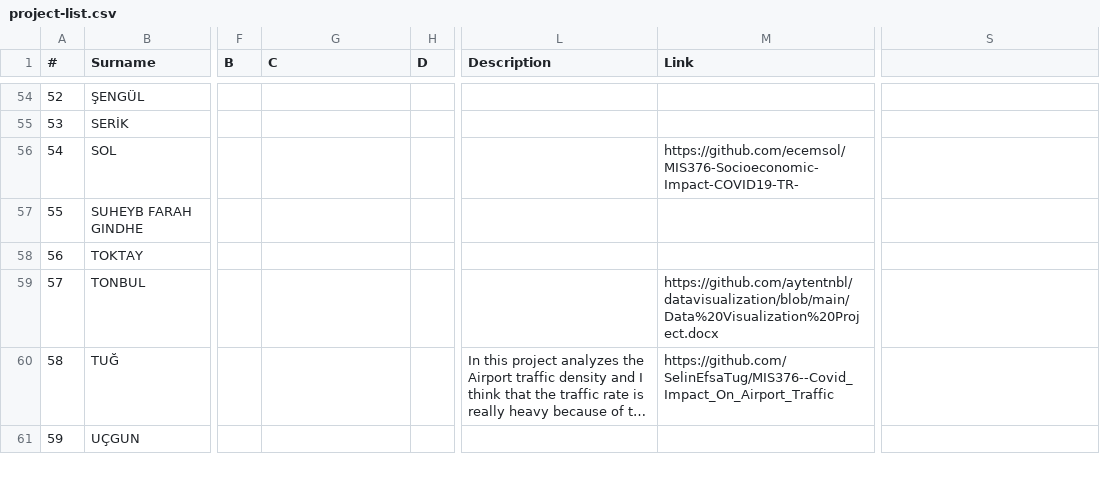
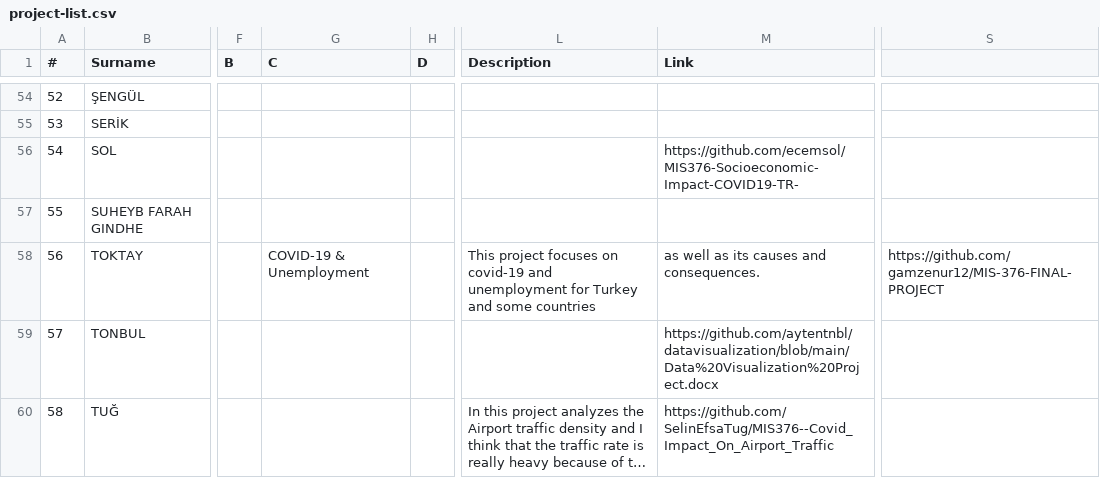
Before and after one commit to hkilter/data-visualization-project, a CSV file: project-list.csv, drawn as a sheet; only a part is shown, gaps mark what is left out; the shorter side is filled out with more unchanged rows; long unchanged cells end in …; the diff names each change by its address in the sheet, - before the commit and + after, or states it on an @@ line.

Commit message:
Update project-list.csv

```diff
--- a/project-list.csv
+++ b/project-list.csv
-G58 (C): (empty)
+G58 (C): COVID-19 & Unemployment
-L58 (Description): (empty)
+L58 (Description): This project focuses on covid-19 and unemployment for Turkey and some countries
-M58 (Link): (empty)
+M58 (Link): as well as its causes and consequences.
-S58: (empty)
+S58: https://github.com/gamzenur12/MIS-376-FINAL-PROJECT
```
